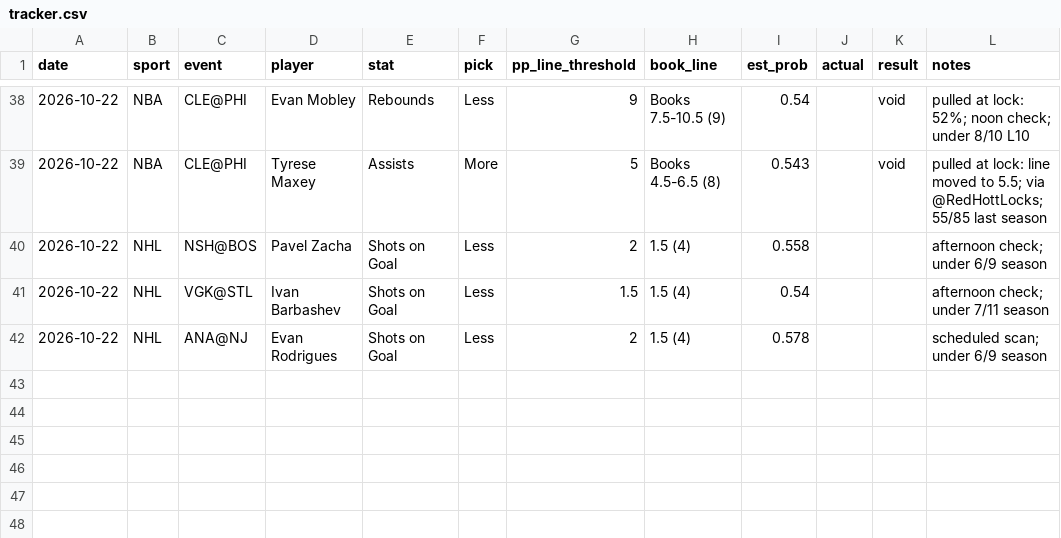
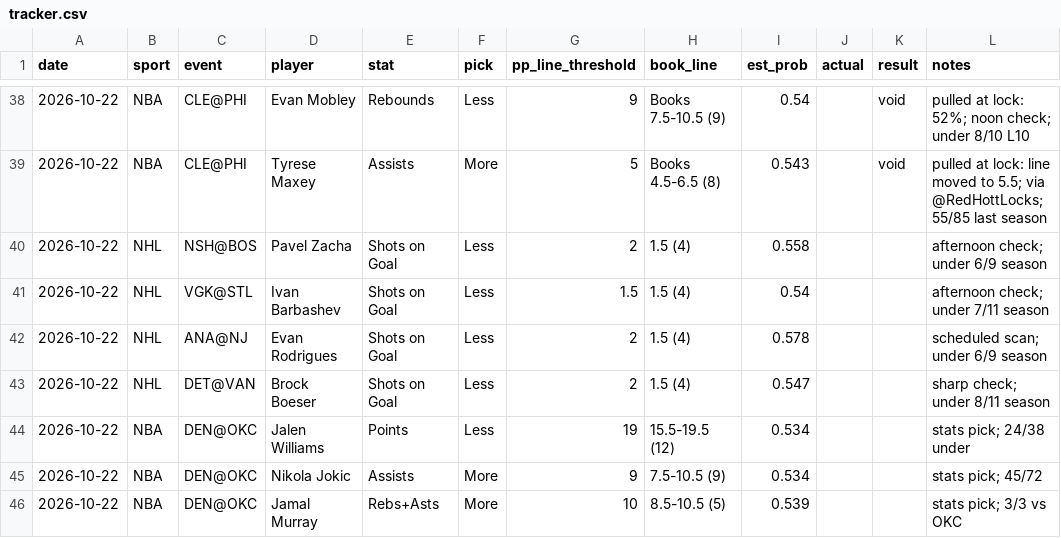
Before and after one commit to Luc-JSL/Parlay-Automation, a CSV file: results/tracker.csv, drawn as a sheet; only a part is shown, gaps mark what is left out; the diff names each change by its address in the sheet, - before the commit and + after, or states it on an @@ line.

```diff
--- a/results/tracker.csv
+++ b/results/tracker.csv
+row 43: 2026-10-22 | NHL | DET@VAN | Brock Boeser | Shots on Goal | Less | 2 | 1.5 (4) | 0.547 |  |  | sharp check; under 8/11 season
+row 44: 2026-10-22 | NBA | DEN@OKC | Jalen Williams | Points | Less | 19 | 15.5-19.5 (12) | 0.534 |  |  | stats pick; 24/38 under
+row 45: 2026-10-22 | NBA | DEN@OKC | Nikola Jokic | Assists | More | 9 | 7.5-10.5 (9) | 0.534 |  |  | stats pick; 45/72
+row 46: 2026-10-22 | NBA | DEN@OKC | Jamal Murray | Rebs+Asts | More | 10 | 8.5-10.5 (5) | 0.539 |  |  | stats pick; 3/3 vs OKC
```
Also changed, not shown: 1 other file.
